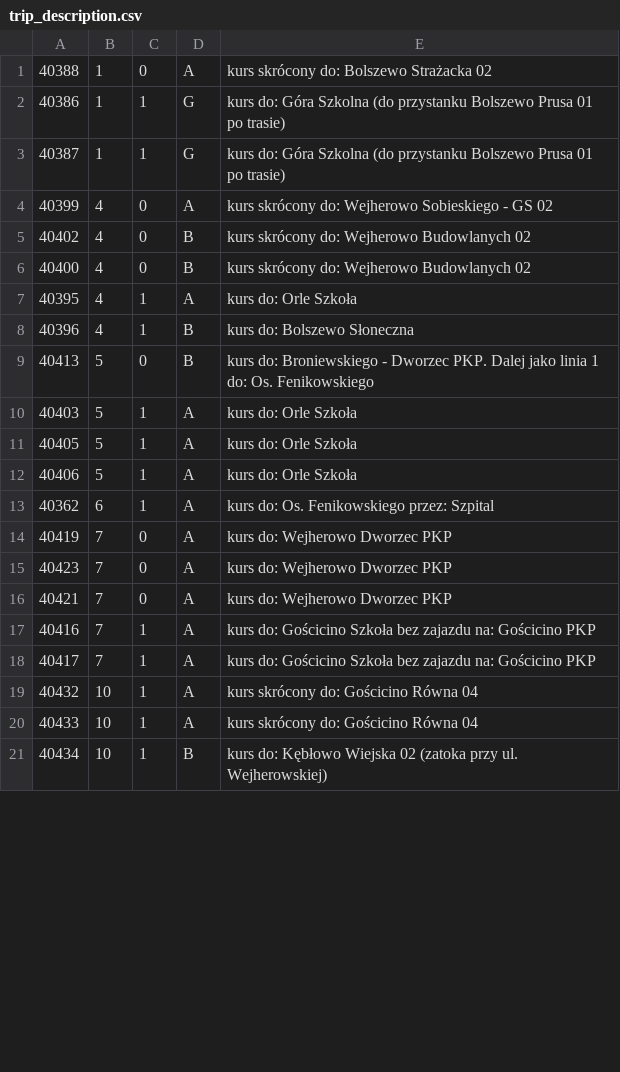
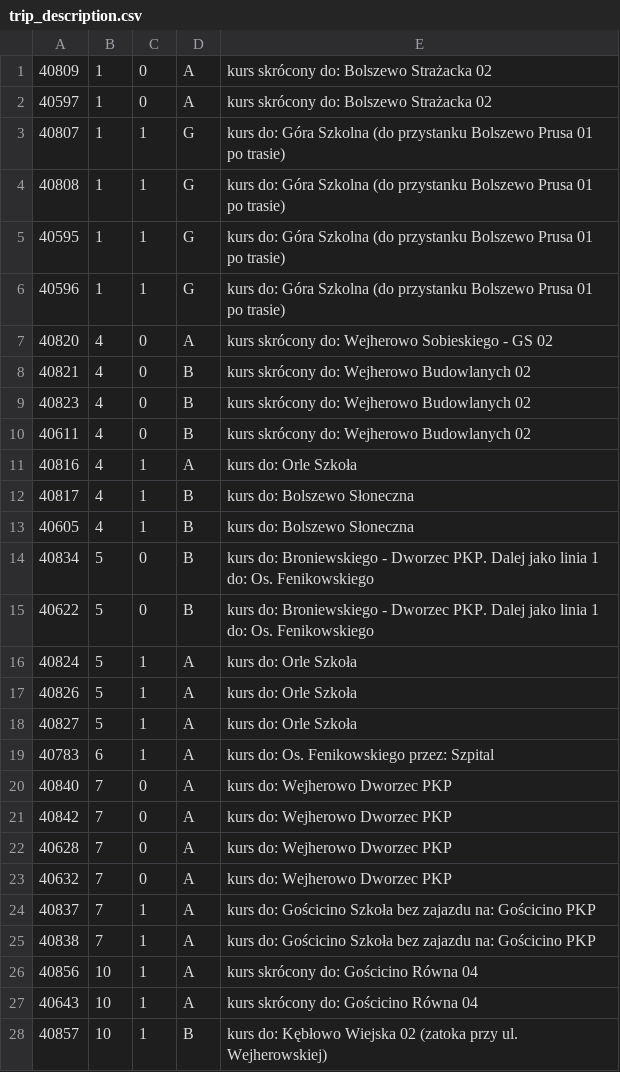
Before and after one commit to damiansikora85/BusSchedule, a CSV file: gtfs/trip_description.csv, drawn as a sheet; only a part is shown; the diff covers the shown part only.

```diff
--- a/gtfs/trip_description.csv
+++ b/gtfs/trip_description.csv
@@ -1,21 +1,28 @@
-40388,1,0,A,kurs skrócony do: Bolszewo Strażacka 02
-40386,1,1,G,kurs do: Góra Szkolna (do przystanku Bolszewo Prusa 01 po trasie)
-40387,1,1,G,kurs do: Góra Szkolna (do przystanku Bolszewo Prusa 01 po trasie)
-40399,4,0,A,kurs skrócony do: Wejherowo Sobieskiego - GS 02
-40402,4,0,B,kurs skrócony do: Wejherowo Budowlanych 02
-40400,4,0,B,kurs skrócony do: Wejherowo Budowlanych 02
-40395,4,1,A,kurs do: Orle Szkoła
-40396,4,1,B,kurs do: Bolszewo Słoneczna
-40413,5,0,B,kurs do: Broniewskiego - Dworzec PKP. Dalej jako linia 1 do: Os. Fenikowskiego
-40403,5,1,A,kurs do: Orle Szkoła
-40405,5,1,A,kurs do: Orle Szkoła
-40406,5,1,A,kurs do: Orle Szkoła
-40362,6,1,A,kurs do: Os. Fenikowskiego przez: Szpital
-40419,7,0,A,kurs do: Wejherowo Dworzec PKP
-40423,7,0,A,kurs do: Wejherowo Dworzec PKP
-40421,7,0,A,kurs do: Wejherowo Dworzec PKP
-40416,7,1,A,kurs do: Gościcino Szkoła bez zajazdu na: Gościcino PKP
-40417,7,1,A,kurs do: Gościcino Szkoła bez zajazdu na: Gościcino PKP
-40432,10,1,A,kurs skrócony do: Gościcino Równa 04
-40433,10,1,A,kurs skrócony do: Gościcino Równa 04
-40434,10,1,B,kurs do: Kębłowo Wiejska 02 (zatoka przy ul. Wejherowskiej)
+40809,1,0,A,kurs skrócony do: Bolszewo Strażacka 02
+40597,1,0,A,kurs skrócony do: Bolszewo Strażacka 02
+40807,1,1,G,kurs do: Góra Szkolna (do przystanku Bolszewo Prusa 01 po trasie)
+40808,1,1,G,kurs do: Góra Szkolna (do przystanku Bolszewo Prusa 01 po trasie)
+40595,1,1,G,kurs do: Góra Szkolna (do przystanku Bolszewo Prusa 01 po trasie)
+40596,1,1,G,kurs do: Góra Szkolna (do przystanku Bolszewo Prusa 01 po trasie)
+40820,4,0,A,kurs skrócony do: Wejherowo Sobieskiego - GS 02
+40821,4,0,B,kurs skrócony do: Wejherowo Budowlanych 02
+40823,4,0,B,kurs skrócony do: Wejherowo Budowlanych 02
+40611,4,0,B,kurs skrócony do: Wejherowo Budowlanych 02
+40816,4,1,A,kurs do: Orle Szkoła
+40817,4,1,B,kurs do: Bolszewo Słoneczna
+40605,4,1,B,kurs do: Bolszewo Słoneczna
+40834,5,0,B,kurs do: Broniewskiego - Dworzec PKP. Dalej jako linia 1 do: Os. Fenikowskiego
+40622,5,0,B,kurs do: Broniewskiego - Dworzec PKP. Dalej jako linia 1 do: Os. Fenikowskiego
+40824,5,1,A,kurs do: Orle Szkoła
+40826,5,1,A,kurs do: Orle Szkoła
+40827,5,1,A,kurs do: Orle Szkoła
+40783,6,1,A,kurs do: Os. Fenikowskiego przez: Szpital
+40840,7,0,A,kurs do: Wejherowo Dworzec PKP
+40842,7,0,A,kurs do: Wejherowo Dworzec PKP
+40628,7,0,A,kurs do: Wejherowo Dworzec PKP
+40632,7,0,A,kurs do: Wejherowo Dworzec PKP
+40837,7,1,A,kurs do: Gościcino Szkoła bez zajazdu na: Gościcino PKP
+40838,7,1,A,kurs do: Gościcino Szkoła bez zajazdu na: Gościcino PKP
+40856,10,1,A,kurs skrócony do: Gościcino Równa 04
+40643,10,1,A,kurs skrócony do: Gościcino Równa 04
+40857,10,1,B,kurs do: Kębłowo Wiejska 02 (zatoka przy ul. Wejherowskiej)
```
Also changed, not shown: 8 added rows and 17 edited cells elsewhere in this file, 14 other files.
